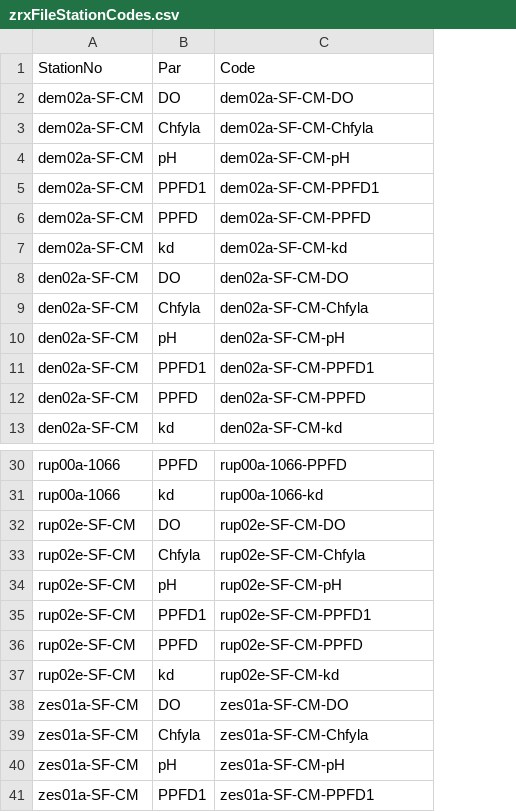
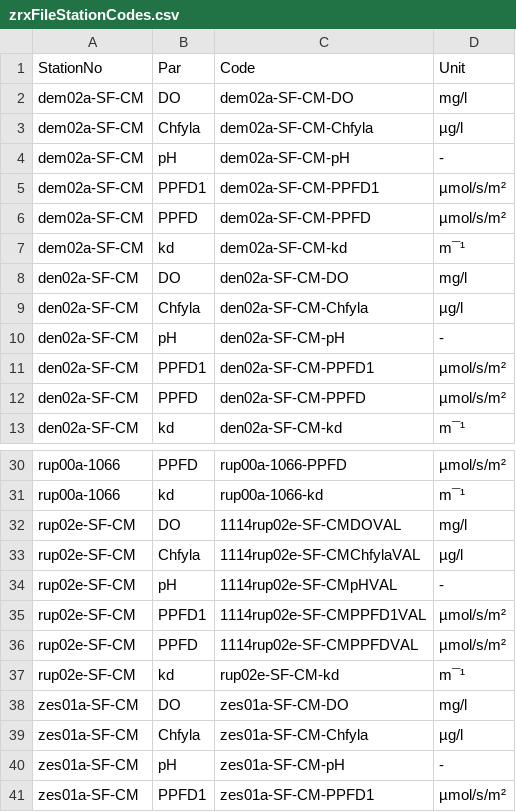
Before and after one commit to pgelsomini/HICbioclean, a CSV file: data-raw/zrxFileStationCodes.csv, drawn as a sheet; only a part is shown, gaps mark what is left out; the diff names each change by its address in the sheet, - before the commit and + after, or states it on an @@ line.

```diff
--- a/data-raw/zrxFileStationCodes.csv
+++ b/data-raw/zrxFileStationCodes.csv
+column D (Unit), rows 2-13: mg/l | µg/l | - | µmol/s/m² | µmol/s/m² | m¯¹ | mg/l | µg/l | - | µmol/s/m² | µmol/s/m² | m¯¹; rows 30-41: µmol/s/m² | m¯¹ | mg/l | µg/l | - | µmol/s/m² | µmol/s/m² | m¯¹ | mg/l | µg/l | - | µmol/s/m²
-C32 (Code): rup02e-SF-CM-DO
+C32 (Code): 1114rup02e-SF-CMDOVAL
-C33 (Code): rup02e-SF-CM-Chfyla
+C33 (Code): 1114rup02e-SF-CMChfylaVAL
-C34 (Code): rup02e-SF-CM-pH
+C34 (Code): 1114rup02e-SF-CMpHVAL
-C35 (Code): rup02e-SF-CM-PPFD1
+C35 (Code): 1114rup02e-SF-CMPPFD1VAL
-C36 (Code): rup02e-SF-CM-PPFD
+C36 (Code): 1114rup02e-SF-CMPPFDVAL
```
Also changed, not shown: 19 other files.
